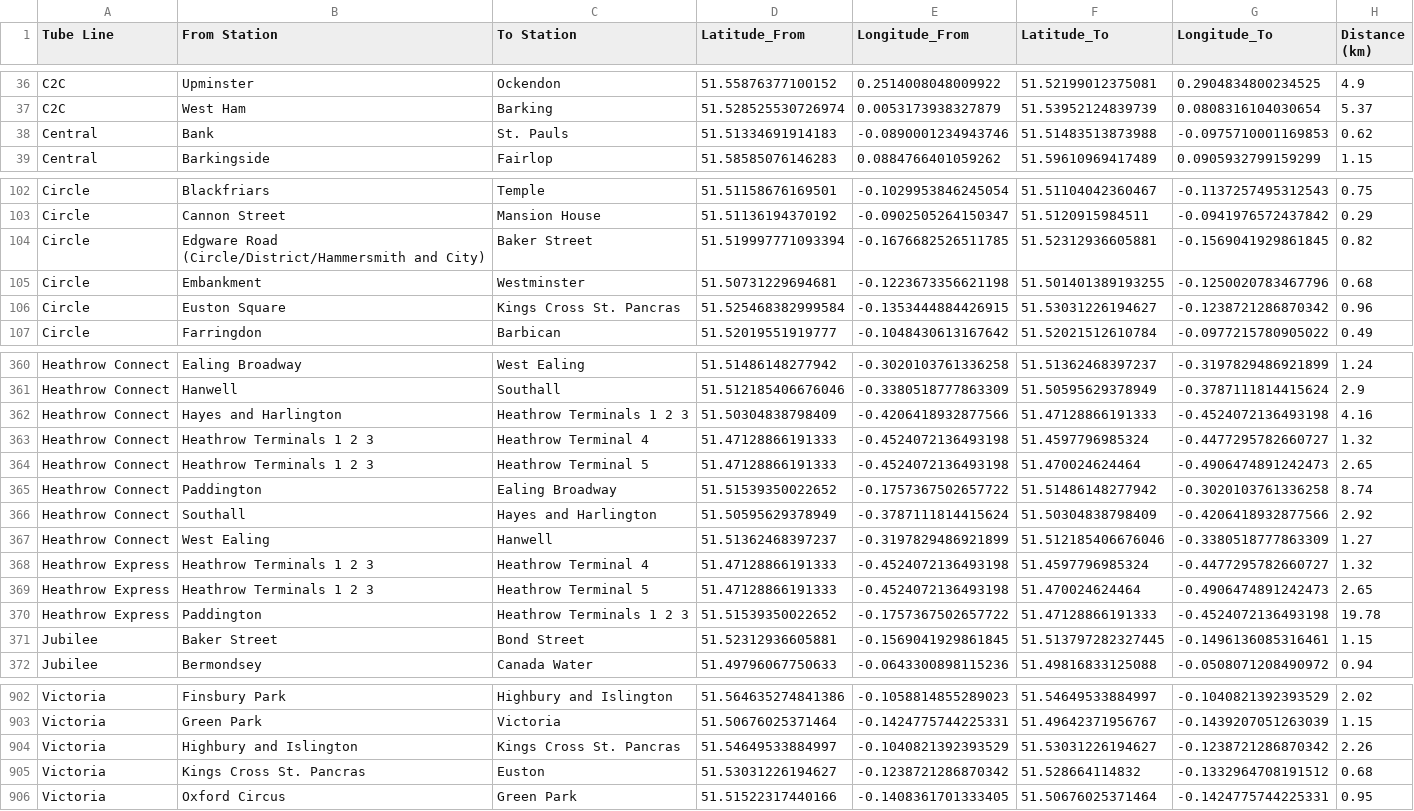
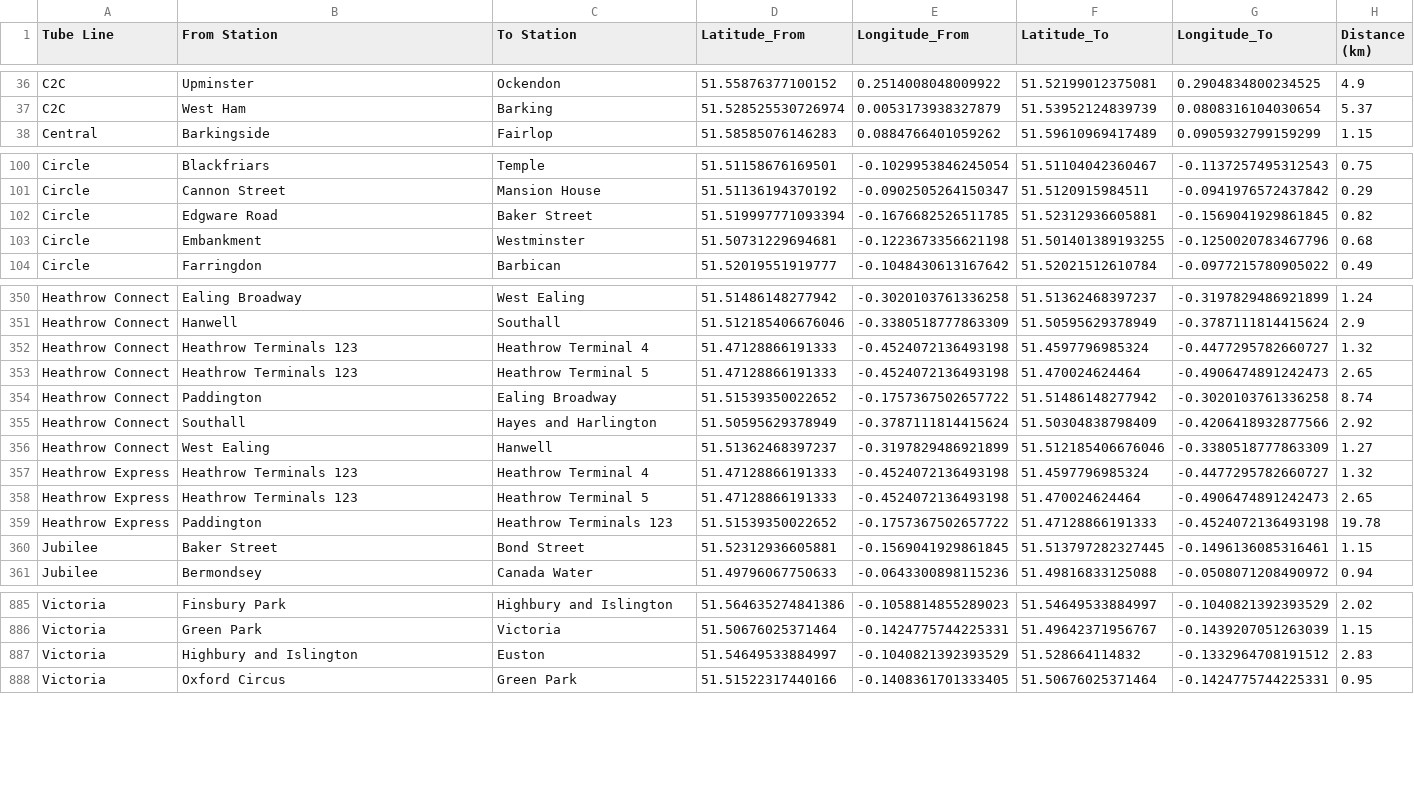
Before and after one commit to anhhong225/LondonUndergroundTube, a CSV file: StationData/cleaned_station_lines.csv, drawn as a sheet; only a part is shown, gaps mark what is left out; the diff covers the shown part only.

```diff
--- a/StationData/cleaned_station_lines.csv
+++ b/StationData/cleaned_station_lines.csv
@@ -37,3 +37,2 @@ C2C,Upminster,Ockendon,51.55876377100152,0.2514008048009922,51.52199012375081,0.
 C2C,West Ham,Barking,51.528525530726974,0.0053173938327879,51.53952124839739,0.0808316104030654,5.37
-Central,Bank,St. Pauls,51.51334691914183,-0.0890001234943746,51.51483513873988,-0.0975710001169853,0.62
 Central,Barkingside,Fairlop,51.58585076146283,0.0884766401059262,51.59610969417489,0.0905932799159299,1.15
@@ -103,5 +101,4 @@ Circle,Blackfriars,Temple,51.51158676169501,-0.1029953846245054,51.5110404236046
 Circle,Cannon Street,Mansion House,51.51136194370192,-0.0902505264150347,51.5120915984511,-0.0941976572437842,0.29
-Circle,Edgware Road (Circle/District/Hammersmith and City),Baker Street,51.519997771093394,-0.1676682526511785,51.52312936605881,-0.1569041929861845,0.82
+Circle,Edgware Road,Baker Street,51.519997771093394,-0.1676682526511785,51.52312936605881,-0.1569041929861845,0.82
 Circle,Embankment,Westminster,51.50731229694681,-0.1223673356621198,51.501401389193255,-0.1250020783467796,0.68
-Circle,Euston Square,Kings Cross St. Pancras,51.525468382999584,-0.1353444884426915,51.53031226194627,-0.1238721286870342,0.96
 Circle,Farringdon,Barbican,51.52019551919777,-0.1048430613167642,51.52021512610784,-0.0977215780905022,0.49
@@ -361,5 +351,4 @@ Heathrow Connect,Ealing Broadway,West Ealing,51.51486148277942,-0.30201037613362
 Heathrow Connect,Hanwell,Southall,51.512185406676046,-0.3380518777863309,51.50595629378949,-0.3787111814415624,2.9
-Heathrow Connect,Hayes and Harlington,Heathrow Terminals 1 2 3,51.50304838798409,-0.4206418932877566,51.47128866191333,-0.4524072136493198,4.16
-Heathrow Connect,Heathrow Terminals 1 2 3,Heathrow Terminal 4,51.47128866191333,-0.4524072136493198,51.4597796985324,-0.4477295782660727,1.32
-Heathrow Connect,Heathrow Terminals 1 2 3,Heathrow Terminal 5,51.47128866191333,-0.4524072136493198,51.470024624464,-0.4906474891242473,2.65
+Heathrow Connect,Heathrow Terminals 123,Heathrow Terminal 4,51.47128866191333,-0.4524072136493198,51.4597796985324,-0.4477295782660727,1.32
+Heathrow Connect,Heathrow Terminals 123,Heathrow Terminal 5,51.47128866191333,-0.4524072136493198,51.470024624464,-0.4906474891242473,2.65
 Heathrow Connect,Paddington,Ealing Broadway,51.51539350022652,-0.1757367502657722,51.51486148277942,-0.3020103761336258,8.74
@@ -367,5 +356,5 @@ Heathrow Connect,Southall,Hayes and Harlington,51.50595629378949,-0.378711181441
 Heathrow Connect,West Ealing,Hanwell,51.51362468397237,-0.3197829486921899,51.512185406676046,-0.3380518777863309,1.27
-Heathrow Express,Heathrow Terminals 1 2 3,Heathrow Terminal 4,51.47128866191333,-0.4524072136493198,51.4597796985324,-0.4477295782660727,1.32
-Heathrow Express,Heathrow Terminals 1 2 3,Heathrow Terminal 5,51.47128866191333,-0.4524072136493198,51.470024624464,-0.4906474891242473,2.65
-Heathrow Express,Paddington,Heathrow Terminals 1 2 3,51.51539350022652,-0.1757367502657722,51.47128866191333,-0.4524072136493198,19.78
+Heathrow Express,Heathrow Terminals 123,Heathrow Terminal 4,51.47128866191333,-0.4524072136493198,51.4597796985324,-0.4477295782660727,1.32
+Heathrow Express,Heathrow Terminals 123,Heathrow Terminal 5,51.47128866191333,-0.4524072136493198,51.470024624464,-0.4906474891242473,2.65
+Heathrow Express,Paddington,Heathrow Terminals 123,51.51539350022652,-0.1757367502657722,51.47128866191333,-0.4524072136493198,19.78
 Jubilee,Baker Street,Bond Street,51.52312936605881,-0.1569041929861845,51.513797282327445,-0.1496136085316461,1.15
@@ -903,4 +886,3 @@ Victoria,Finsbury Park,Highbury and Islington,51.564635274841386,-0.105881485528
 Victoria,Green Park,Victoria,51.50676025371464,-0.1424775744225331,51.49642371956767,-0.1439207051263039,1.15
-Victoria,Highbury and Islington,Kings Cross St. Pancras,51.54649533884997,-0.1040821392393529,51.53031226194627,-0.1238721286870342,2.26
-Victoria,Kings Cross St. Pancras,Euston,51.53031226194627,-0.1238721286870342,51.528664114832,-0.1332964708191512,0.68
+Victoria,Highbury and Islington,Euston,51.54649533884997,-0.1040821392393529,51.528664114832,-0.1332964708191512,2.83
 Victoria,Oxford Circus,Green Park,51.51522317440166,-0.1408361701333405,51.50676025371464,-0.1424775744225331,0.95
```
Also changed, not shown: 2 added rows, 16 removed rows and 10 edited cells elsewhere in this file, StationData/line_colors.csv, 10 other files.
